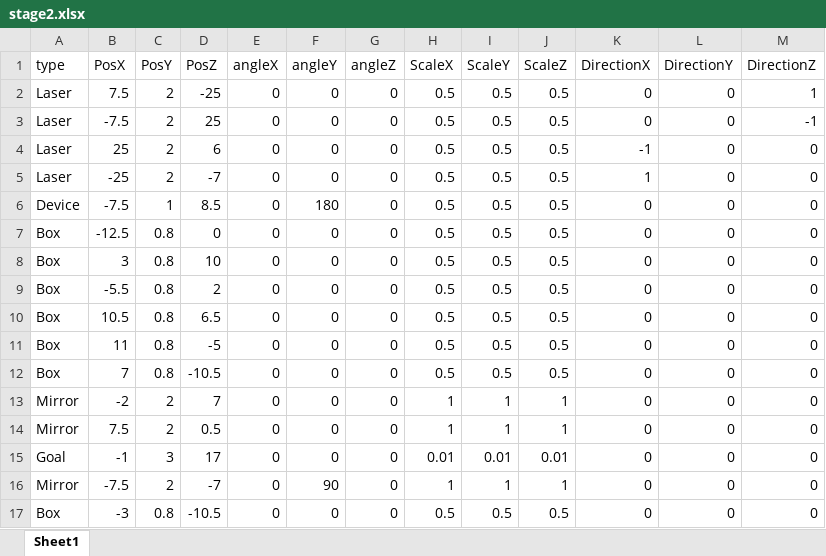
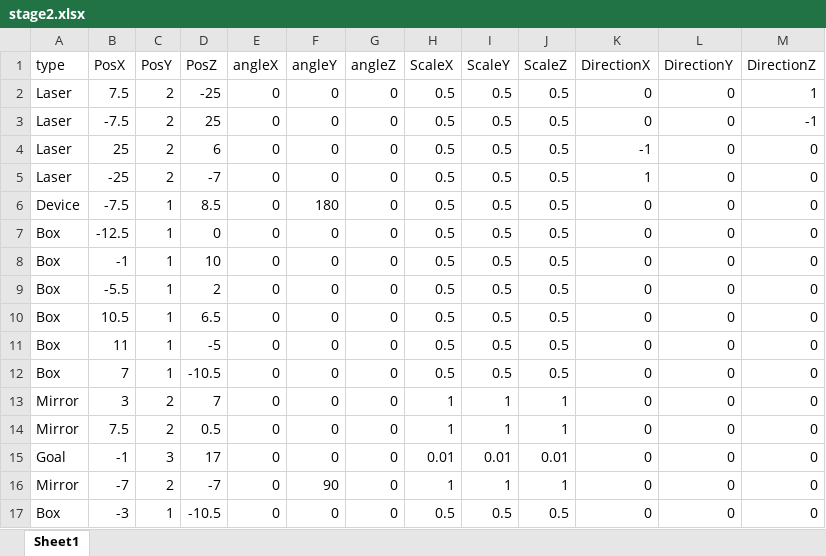
Before and after one commit to dondondokodon/2TeamProject1, an Excel workbook: Data/Excel/stage2.xlsx, sheet Sheet1, drawn as a sheet; values as stored, in another font and other column widths than the file's, no borders; the diff names each change by its address in the sheet, - before the commit and + after, or states it on an @@ line.

```diff
--- a/Data/Excel/stage2.xlsx (sheet Sheet1)
+++ b/Data/Excel/stage2.xlsx (sheet Sheet1)
-C7:C12 (PosY): 0.8
+C7:C12 (PosY): 1
-B8 (PosX): 3
+B8 (PosX): -1
-B13 (PosX): -2
+B13 (PosX): 3
-B16 (PosX): -7.5
+B16 (PosX): -7
-C17 (PosY): 0.8
+C17 (PosY): 1
```
Also changed, not shown: 1 other file.
